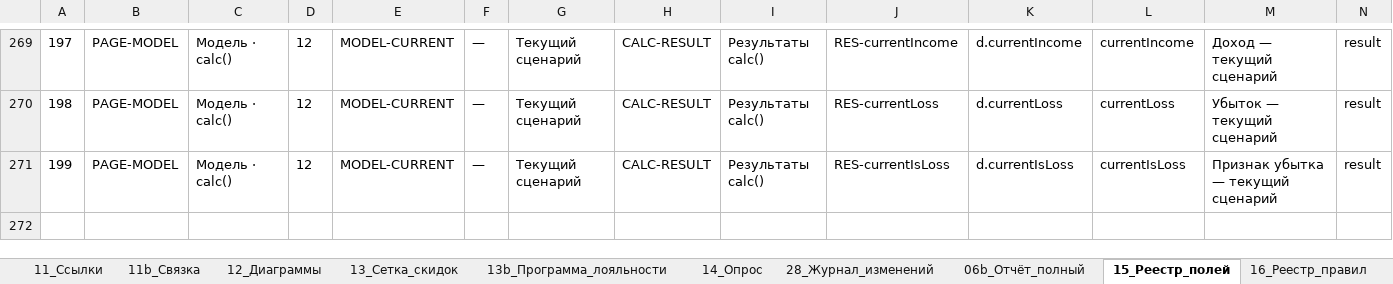
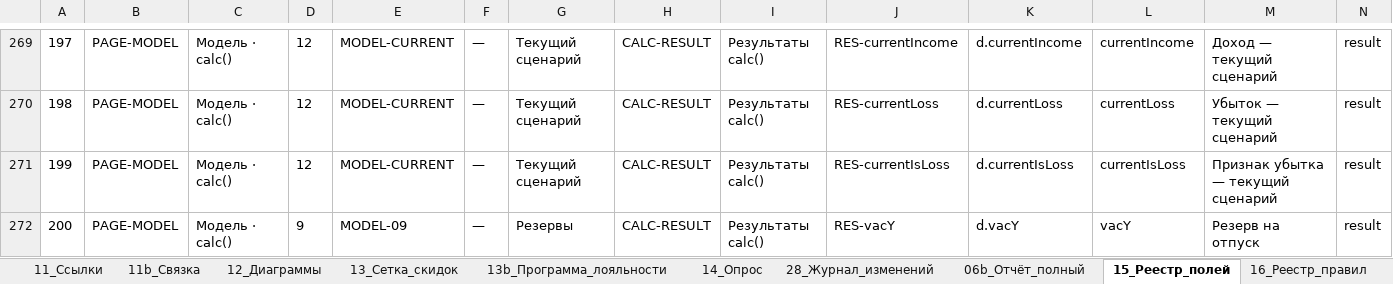
Before and after one commit to artcr618-web/Schetix_Photographer, an Excel workbook: Калькулятор_ставки_часа.xlsx, sheet 15_Реестр_полей, drawn as a sheet; only a part is shown, gaps mark what is left out; values as stored, in another font and other column widths than the file's, no borders; rows hold the shown columns only; the diff names each change by its address in the sheet, - before the commit and + after, or states it on an @@ line.

```diff
--- a/Калькулятор_ставки_часа.xlsx (sheet 15_Реестр_полей)
+++ b/Калькулятор_ставки_часа.xlsx (sheet 15_Реестр_полей)
+row 272: 200 | PAGE-MODEL | Модель · calc() | 9 | MODEL-09 | — | Резервы | CALC-RESULT | Результаты calc() | RES-vacY | d.vacY | vacY | Резерв на отпуск | result
```
Also changed, not shown: sheet 01_Глоссарий, sheet 02_Параметры, 16 other files.
